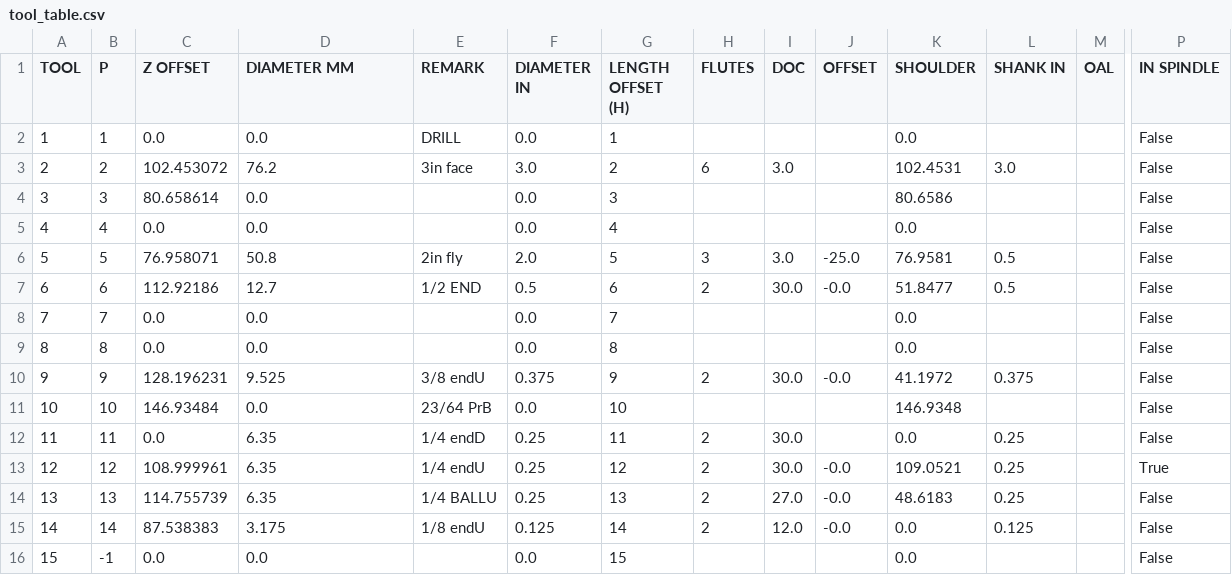
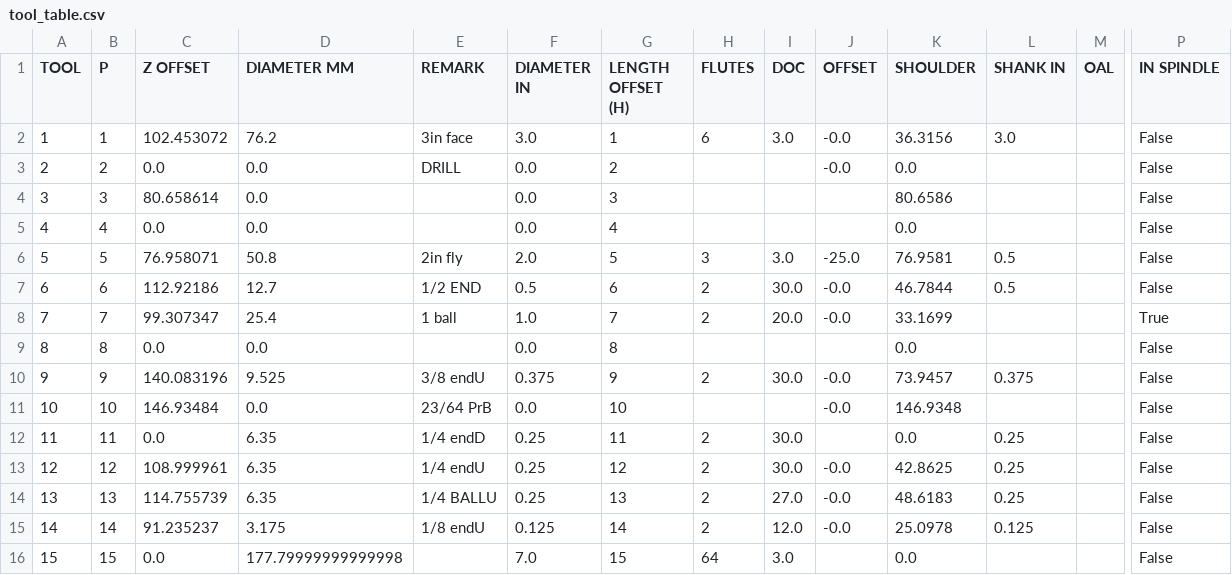
Before and after one commit to 418dreamworks/ned, a CSV file: docs/tool_library/tool_table.csv, drawn as a sheet; only a part is shown, gaps mark what is left out; the diff names each change by its address in the sheet, - before the commit and + after, or states it on an @@ line.

```diff
--- a/docs/tool_library/tool_table.csv
+++ b/docs/tool_library/tool_table.csv
-C2 (Z OFFSET): 0.0
+C2 (Z OFFSET): 102.453072
-D2 (DIAMETER MM): 0.0
+D2 (DIAMETER MM): 76.2
-E2 (REMARK): DRILL
+E2 (REMARK): 3in face
-F2 (DIAMETER IN): 0.0
+F2 (DIAMETER IN): 3.0
-H2 (FLUTES): (empty)
+H2 (FLUTES): 6
-I2 (DOC): (empty)
+I2 (DOC): 3.0
-J2:J3 (OFFSET): (empty)
+J2:J3 (OFFSET): -0.0
-K2 (SHOULDER): 0.0
+K2 (SHOULDER): 36.3156
-L2 (SHANK IN): (empty)
+L2 (SHANK IN): 3.0
-C3 (Z OFFSET): 102.453072
+C3 (Z OFFSET): 0.0
-D3 (DIAMETER MM): 76.2
+D3 (DIAMETER MM): 0.0
-E3 (REMARK): 3in face
+E3 (REMARK): DRILL
-F3 (DIAMETER IN): 3.0
+F3 (DIAMETER IN): 0.0
-H3 (FLUTES): 6
+H3 (FLUTES): (empty)
-I3 (DOC): 3.0
+I3 (DOC): (empty)
-K3 (SHOULDER): 102.4531
+K3 (SHOULDER): 0.0
-L3 (SHANK IN): 3.0
+L3 (SHANK IN): (empty)
-K7 (SHOULDER): 51.8477
+K7 (SHOULDER): 46.7844
-C8 (Z OFFSET): 0.0
+C8 (Z OFFSET): 99.307347
-D8 (DIAMETER MM): 0.0
+D8 (DIAMETER MM): 25.4
-E8 (REMARK): (empty)
+E8 (REMARK): 1 ball
-F8 (DIAMETER IN): 0.0
+F8 (DIAMETER IN): 1.0
-H8 (FLUTES): (empty)
+H8 (FLUTES): 2
-I8 (DOC): (empty)
+I8 (DOC): 20.0
-J8 (OFFSET): (empty)
+J8 (OFFSET): -0.0
-K8 (SHOULDER): 0.0
+K8 (SHOULDER): 33.1699
-P8 (IN SPINDLE): False
+P8 (IN SPINDLE): True
-C10 (Z OFFSET): 128.196231
+C10 (Z OFFSET): 140.083196
-K10 (SHOULDER): 41.1972
+K10 (SHOULDER): 73.9457
-J11 (OFFSET): (empty)
+J11 (OFFSET): -0.0
-K13 (SHOULDER): 109.0521
+K13 (SHOULDER): 42.8625
-P13 (IN SPINDLE): True
+P13 (IN SPINDLE): False
-C15 (Z OFFSET): 87.538383
+C15 (Z OFFSET): 91.235237
-K15 (SHOULDER): 0.0
+K15 (SHOULDER): 25.0978
-B16 (P): -1
+B16 (P): 15
-D16 (DIAMETER MM): 0.0
+D16 (DIAMETER MM): 177.79999999999998
-F16 (DIAMETER IN): 0.0
+F16 (DIAMETER IN): 7.0
-H16 (FLUTES): (empty)
+H16 (FLUTES): 64
-I16 (DOC): (empty)
+I16 (DOC): 3.0
```
Also changed, not shown: 17 other files.
